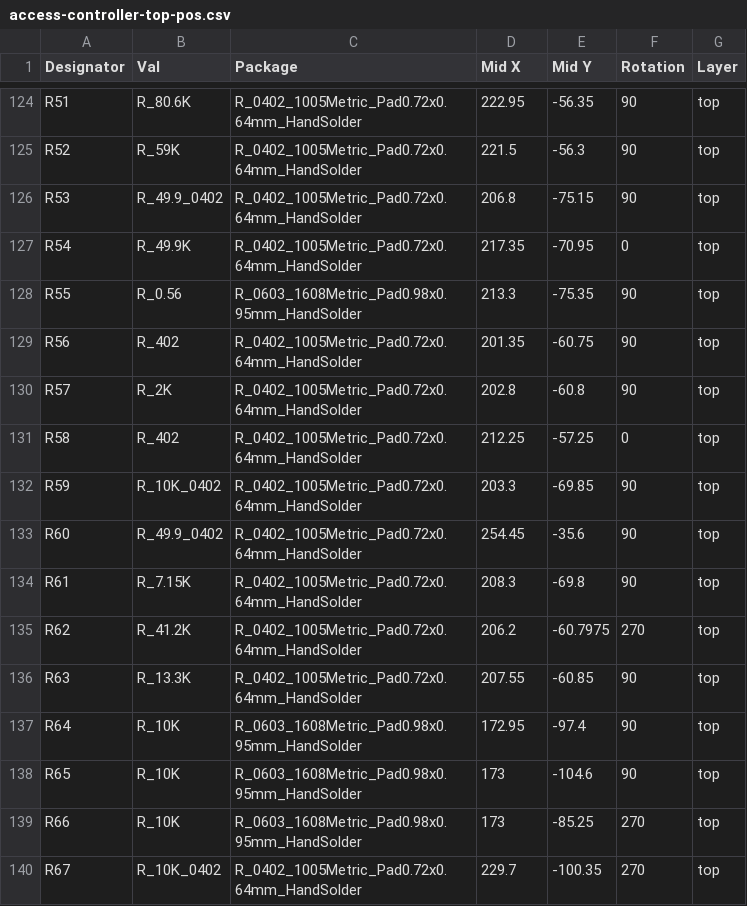
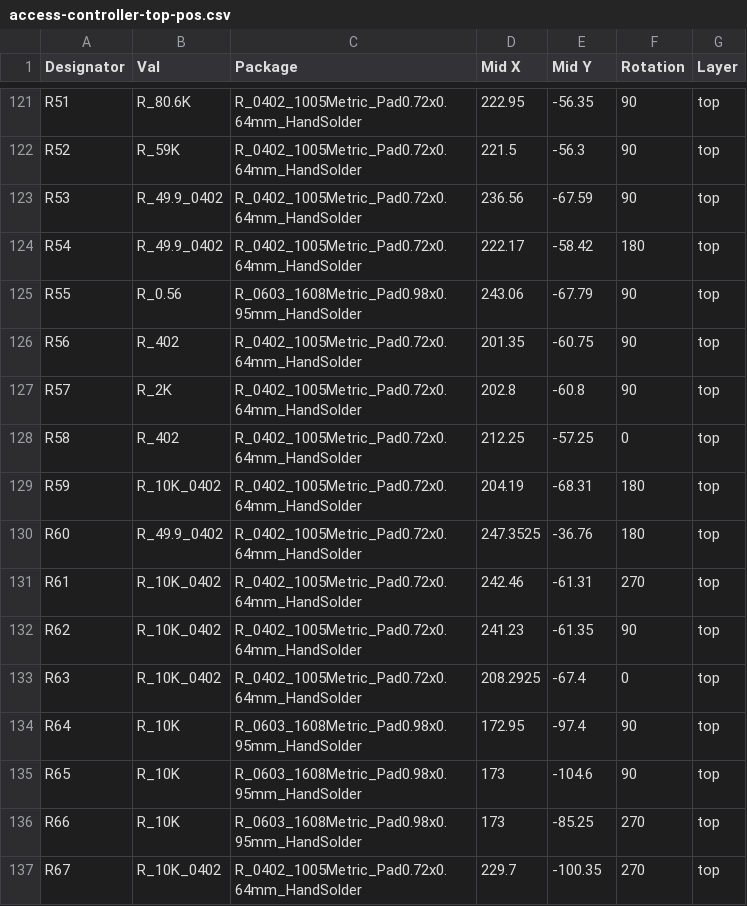
Before and after one commit to physiii/access-controller, a CSV file: circuits/Manufacturer/access-controller-top-pos.csv, drawn as a sheet; only a part is shown, gaps mark what is left out; the diff covers the shown part only.

```diff
--- a/circuits/Manufacturer/access-controller-top-pos.csv
+++ b/circuits/Manufacturer/access-controller-top-pos.csv
@@ -125,5 +122,5 @@ R51,R_80.6K,R_0402_1005Metric_Pad0.72x0.64mm_HandSolder,222.95,-56.35,90,top
 R52,R_59K,R_0402_1005Metric_Pad0.72x0.64mm_HandSolder,221.5,-56.3,90,top
-R53,R_49.9_0402,R_0402_1005Metric_Pad0.72x0.64mm_HandSolder,206.8,-75.15,90,top
-R54,R_49.9K,R_0402_1005Metric_Pad0.72x0.64mm_HandSolder,217.35,-70.95,0,top
-R55,R_0.56,R_0603_1608Metric_Pad0.98x0.95mm_HandSolder,213.3,-75.35,90,top
+R53,R_49.9_0402,R_0402_1005Metric_Pad0.72x0.64mm_HandSolder,236.56,-67.59,90,top
+R54,R_49.9_0402,R_0402_1005Metric_Pad0.72x0.64mm_HandSolder,222.17,-58.42,180,top
+R55,R_0.56,R_0603_1608Metric_Pad0.98x0.95mm_HandSolder,243.06,-67.79,90,top
 R56,R_402,R_0402_1005Metric_Pad0.72x0.64mm_HandSolder,201.35,-60.75,90,top
@@ -131,7 +128,7 @@ R57,R_2K,R_0402_1005Metric_Pad0.72x0.64mm_HandSolder,202.8,-60.8,90,top
 R58,R_402,R_0402_1005Metric_Pad0.72x0.64mm_HandSolder,212.25,-57.25,0,top
-R59,R_10K_0402,R_0402_1005Metric_Pad0.72x0.64mm_HandSolder,203.3,-69.85,90,top
-R60,R_49.9_0402,R_0402_1005Metric_Pad0.72x0.64mm_HandSolder,254.45,-35.6,90,top
-R61,R_7.15K,R_0402_1005Metric_Pad0.72x0.64mm_HandSolder,208.3,-69.8,90,top
-R62,R_41.2K,R_0402_1005Metric_Pad0.72x0.64mm_HandSolder,206.2,-60.7975,270,top
-R63,R_13.3K,R_0402_1005Metric_Pad0.72x0.64mm_HandSolder,207.55,-60.85,90,top
+R59,R_10K_0402,R_0402_1005Metric_Pad0.72x0.64mm_HandSolder,204.19,-68.31,180,top
+R60,R_49.9_0402,R_0402_1005Metric_Pad0.72x0.64mm_HandSolder,247.3525,-36.76,180,top
+R61,R_10K_0402,R_0402_1005Metric_Pad0.72x0.64mm_HandSolder,242.46,-61.31,270,top
+R62,R_10K_0402,R_0402_1005Metric_Pad0.72x0.64mm_HandSolder,241.23,-61.35,90,top
+R63,R_10K_0402,R_0402_1005Metric_Pad0.72x0.64mm_HandSolder,208.2925,-67.4,0,top
 R64,R_10K,R_0603_1608Metric_Pad0.98x0.95mm_HandSolder,172.95,-97.4,90,top
```
Also changed, not shown: 2 added rows, 5 removed rows and 37 edited cells elsewhere in this file, 20 other files.
